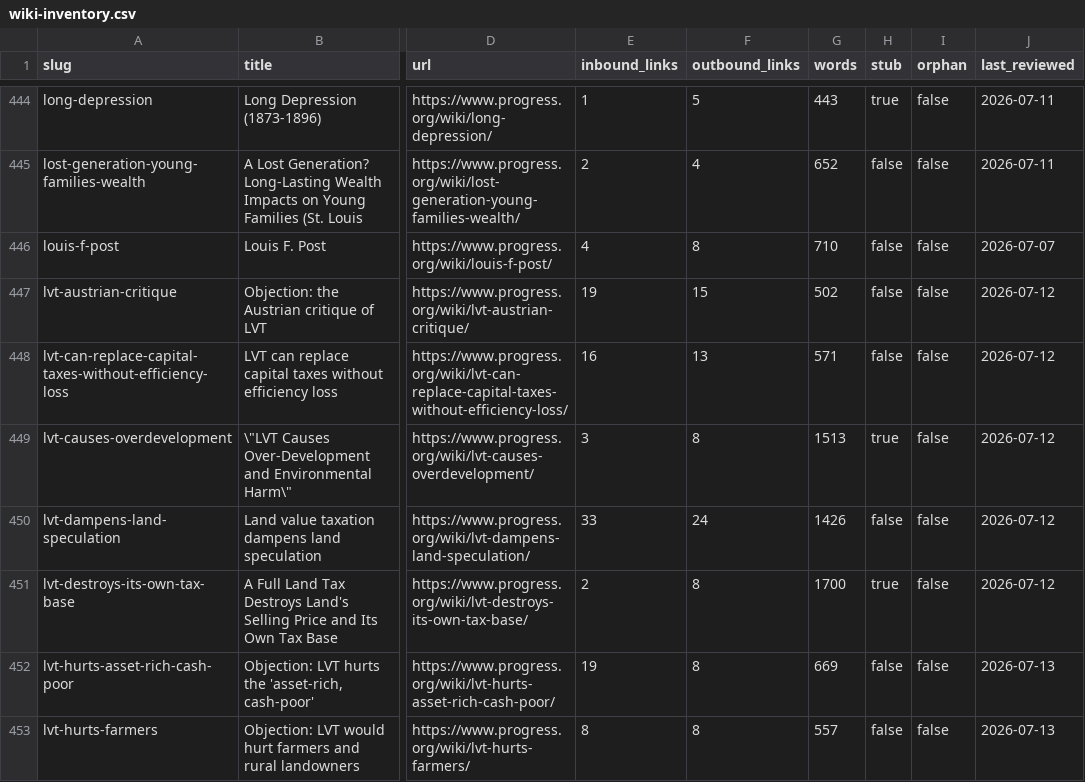
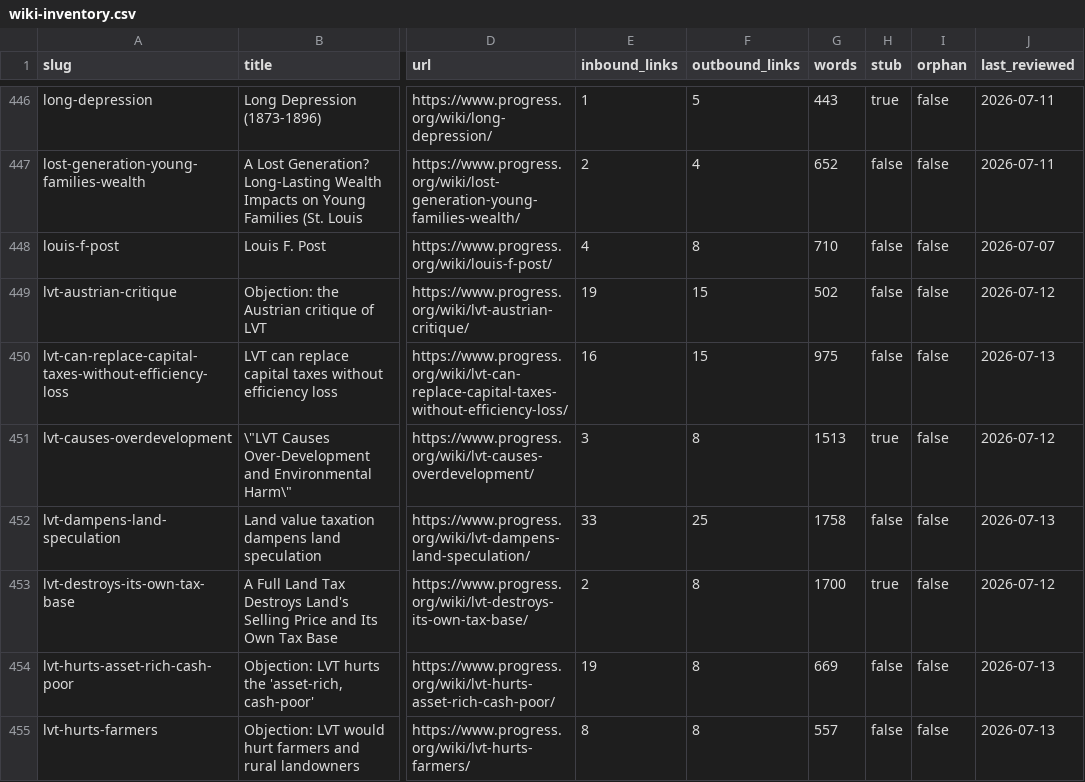
Before and after one commit to floydmari/georgism-wiki, a CSV file: sources/wiki-inventory.csv, drawn as a sheet; only a part is shown, gaps mark what is left out; addresses are those after the commit; the diff covers the shown part only; the diff names each change by its address in the sheet, - before the commit and + after, or states it on an @@ line.

```diff
--- a/sources/wiki-inventory.csv
+++ b/sources/wiki-inventory.csv
-F450 (outbound_links): 13
+F450 (outbound_links): 15
-G450 (words): 571
+G450 (words): 975
-J450 (last_reviewed): 2026-07-12
+J450 (last_reviewed): 2026-07-13
-F452 (outbound_links): 24
+F452 (outbound_links): 25
-G452 (words): 1426
+G452 (words): 1758
-J452 (last_reviewed): 2026-07-12
+J452 (last_reviewed): 2026-07-13
```
Also changed, not shown: 5 added rows and 46 edited cells elsewhere in this file, 31 other files.
